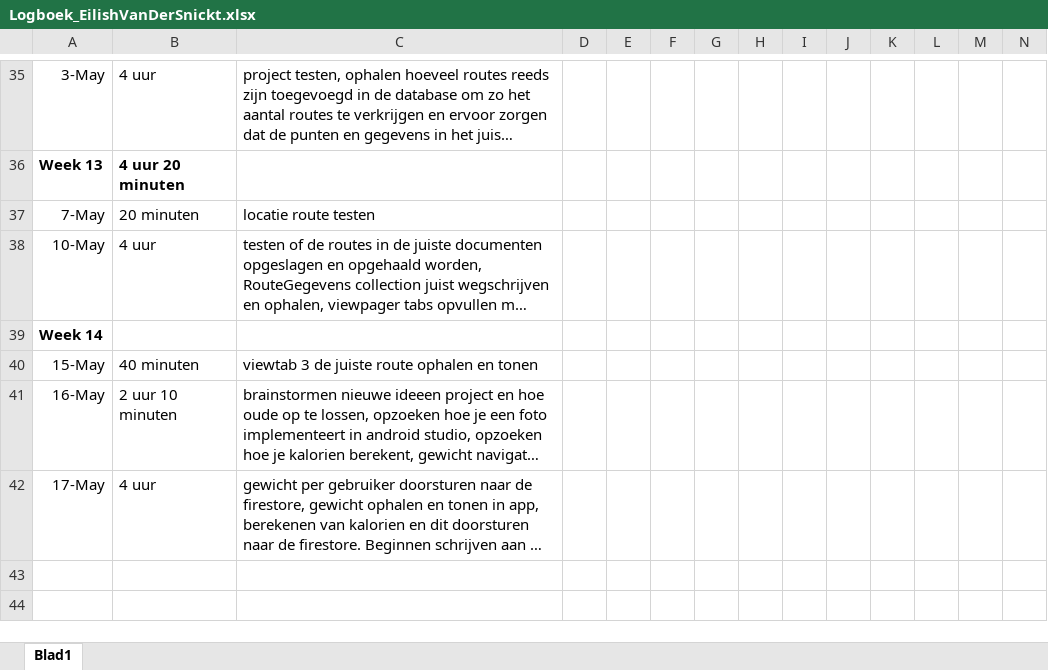
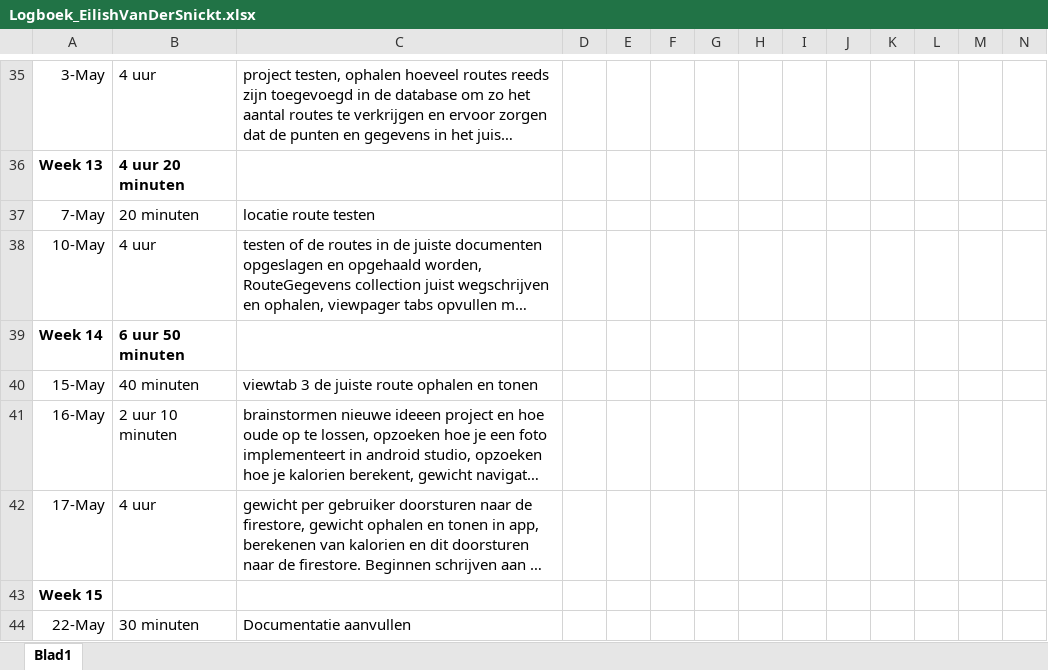
Before and after one commit to EilishVanDerSnickt/MI4, an Excel workbook: Logboek_EilishVanDerSnickt.xlsx, sheet Blad1, drawn as a sheet; only a part is shown, gaps mark what is left out; long unchanged cells end in …; values as stored, in another font and other column widths than the file's, no borders; rows hold the shown columns only; the diff names each change by its address in the sheet, - before the commit and + after, or states it on an @@ line.

Commit message:
Documentatie aanvullen

```diff
--- a/Logboek_EilishVanDerSnickt.xlsx (sheet Blad1)
+++ b/Logboek_EilishVanDerSnickt.xlsx (sheet Blad1)
-B39: (empty)
+B39: 6 uur 50 minuten
-A43: (empty)
+A43: Week 15
+row 44: 22-May | 30 minuten | Documentatie aanvullen
```
Also changed, not shown: 2 other files.
